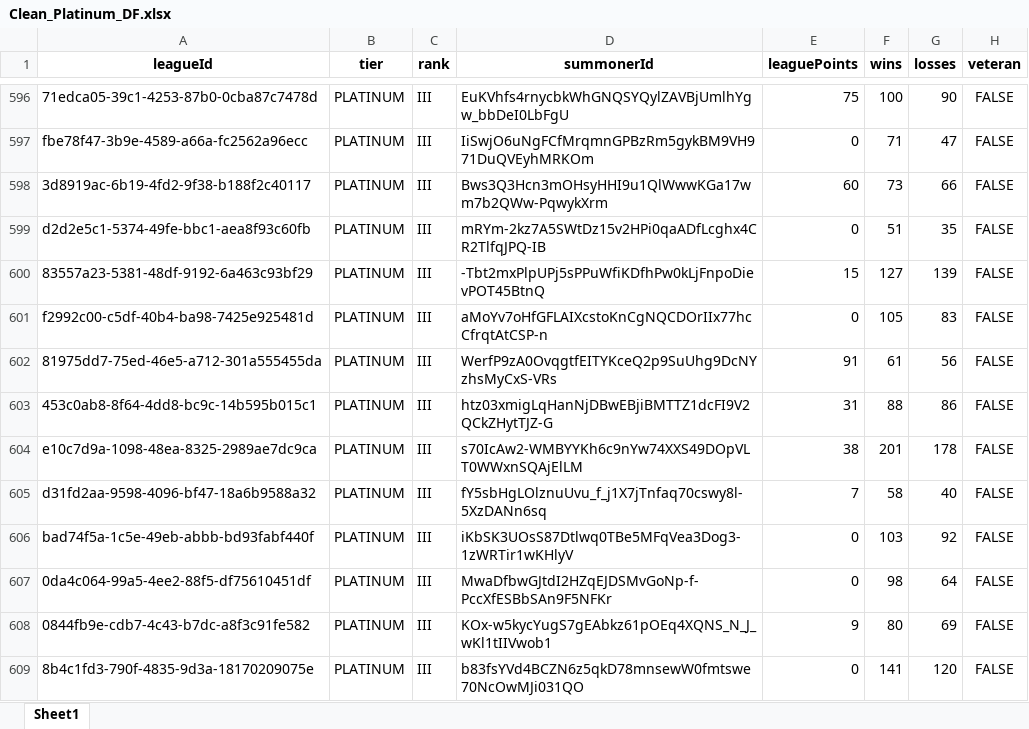
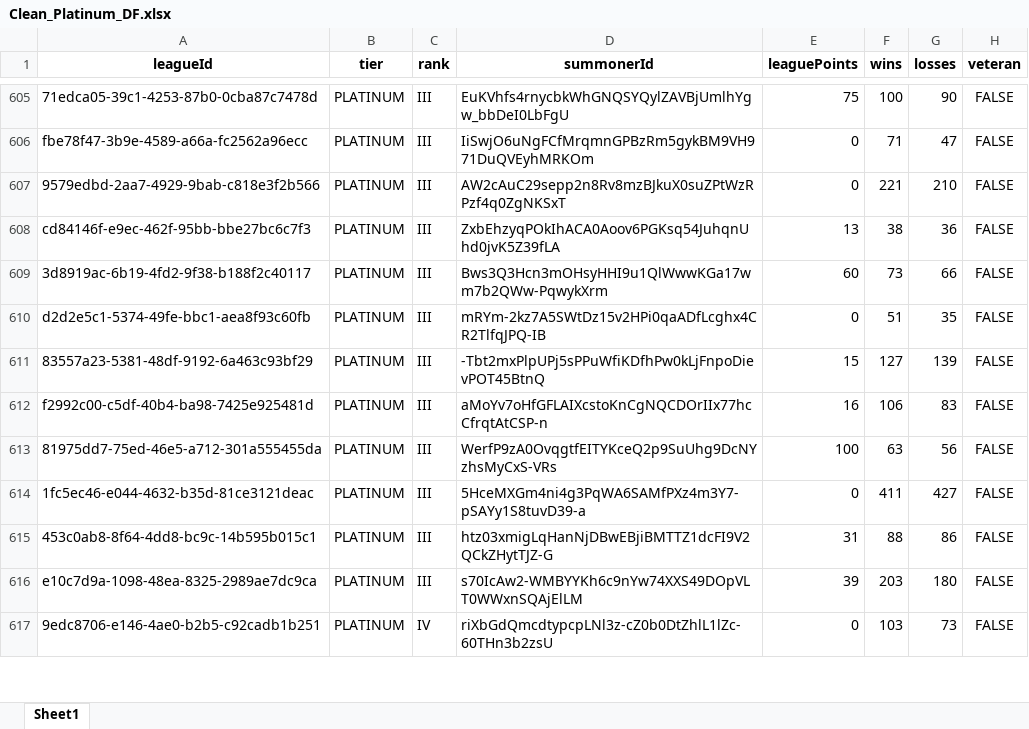
Before and after one commit to Hollow24/Group-3-Project, an Excel workbook: Clean_Platinum_DF.xlsx, sheet Sheet1, drawn as a sheet; only a part is shown, gaps mark what is left out; the shorter side is filled out with more unchanged rows; values as stored, in another font and other column widths than the file's, no borders; removed rows and columns are numbered as before the commit, all else as after; the diff covers the shown part only; the diff names each change by its address in the sheet, - before the commit and + after, or states it on an @@ line.

Commit message:
Data Visualization checkpoint(very messy)

```diff
--- a/Clean_Platinum_DF.xlsx (sheet Sheet1)
+++ b/Clean_Platinum_DF.xlsx (sheet Sheet1)
+row 607: 9579edbd-2aa7-4929-9bab-c818e3f2b566 | PLATINUM | III | AW2cAuC29sepp2n8Rv8mzBJkuX0suZPtWzRPzf4q0ZgNKSxT | 0 | 221 | 210 | FALSE
+row 608: cd84146f-e9ec-462f-95bb-bbe27bc6c7f3 | PLATINUM | III | ZxbEhzyqPOkIhACA0Aoov6PGKsq54JuhqnUhd0jvK5Z39fLA | 13 | 38 | 36 | FALSE
-E612 (leaguePoints): 0
+E612 (leaguePoints): 16
-F612 (wins): 105
+F612 (wins): 106
-E613 (leaguePoints): 91
+E613 (leaguePoints): 100
-F613 (wins): 61
+F613 (wins): 63
+row 614: 1fc5ec46-e044-4632-b35d-81ce3121deac | PLATINUM | III | 5HceMXGm4ni4g3PqWA6SAMfPXz4m3Y7-pSAYy1S8tuvD39-a | 0 | 411 | 427 | FALSE
-E616 (leaguePoints): 38
+E616 (leaguePoints): 39
-F616 (wins): 201
+F616 (wins): 203
-G616 (losses): 178
+G616 (losses): 180
-row 605: d31fd2aa-9598-4096-bf47-18a6b9588a32 | PLATINUM | III | fY5sbHgLOlznuUvu_f_j1X7jTnfaq70cswy8l-5XzDANn6sq | 7 | 58 | 40 | FALSE
-row 606: bad74f5a-1c5e-49eb-abbb-bd93fabf440f | PLATINUM | III | iKbSK3UOsS87Dtlwq0TBe5MFqVea3Dog3-1zWRTir1wKHlyV | 0 | 103 | 92 | FALSE
-row 607: 0da4c064-99a5-4ee2-88f5-df75610451df | PLATINUM | III | MwaDfbwGJtdI2HZqEJDSMvGoNp-f-PccXfESBbSAn9F5NFKr | 0 | 98 | 64 | FALSE
-row 608: 0844fb9e-cdb7-4c43-b7dc-a8f3c91fe582 | PLATINUM | III | KOx-w5kycYugS7gEAbkz61pOEq4XQNS_N_J_wKl1tIIVwob1 | 9 | 80 | 69 | FALSE
-row 609: 8b4c1fd3-790f-4835-9d3a-18170209075e | PLATINUM | III | b83fsYVd4BCZN6z5qkD78mnsewW0fmtswe70NcOwMJi031QO | 0 | 141 | 120 | FALSE
```
Also changed, not shown: 43 added rows, 41 removed rows and 319 edited cells elsewhere in this sheet, 4 other files.
